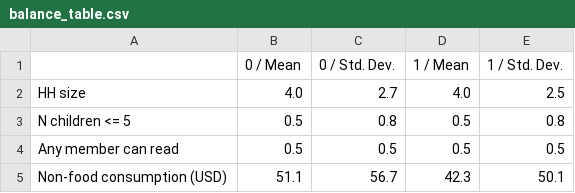
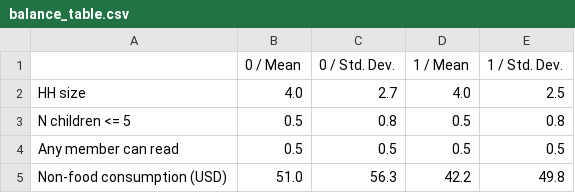
Before and after one commit to gtonutti/rrf24_github_gt, a CSV file: R/Outputs/balance_table.csv, drawn as a sheet.

```diff
--- a/R/Outputs/balance_table.csv
+++ b/R/Outputs/balance_table.csv
@@ -4,2 +4,2 @@
 "Any member can read","0.5","0.5","0.5","0.5"
-"Non-food consumption (USD)","51.1","56.7","42.3","50.1"
+"Non-food consumption (USD)","51.0","56.3","42.2","49.8"
```
Also changed, not shown: R/Outputs/summary_table.csv, 6 other files.
